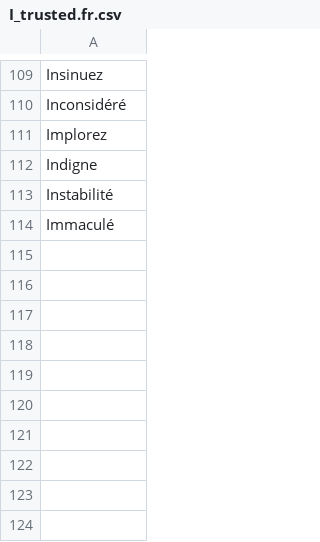
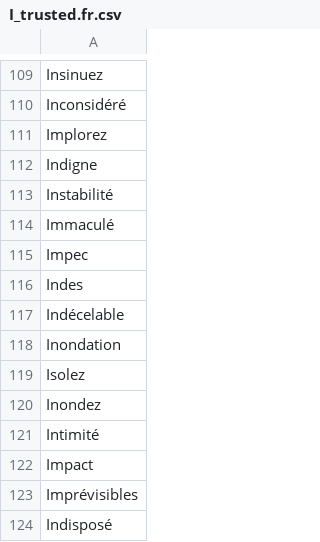
Before and after one commit to adrienbricchi/sub-titles-auto-correct, a CSV file: Resources/StringsMaps/LettersMaps/I_trusted.fr.csv, drawn as a sheet; only a part is shown, gaps mark what is left out; the diff names each change by its address in the sheet, - before the commit and + after, or states it on an @@ line.

Commit message:
More tests and resources

```diff
--- a/Resources/StringsMaps/LettersMaps/I_trusted.fr.csv
+++ b/Resources/StringsMaps/LettersMaps/I_trusted.fr.csv
+row 115: Impec
+row 116: Indes
+row 117: Indécelable
+row 118: Inondation
+row 119: Isolez
+row 120: Inondez
+row 121: Intimité
+row 122: Impact
+row 123: Imprévisibles
+row 124: Indisposé
```
Also changed, not shown: Resources/StringsMaps/LettersMaps/I_trusted.eng.csv, Resources/StringsMaps/common_misspells.fr.csv, 3 other files.
